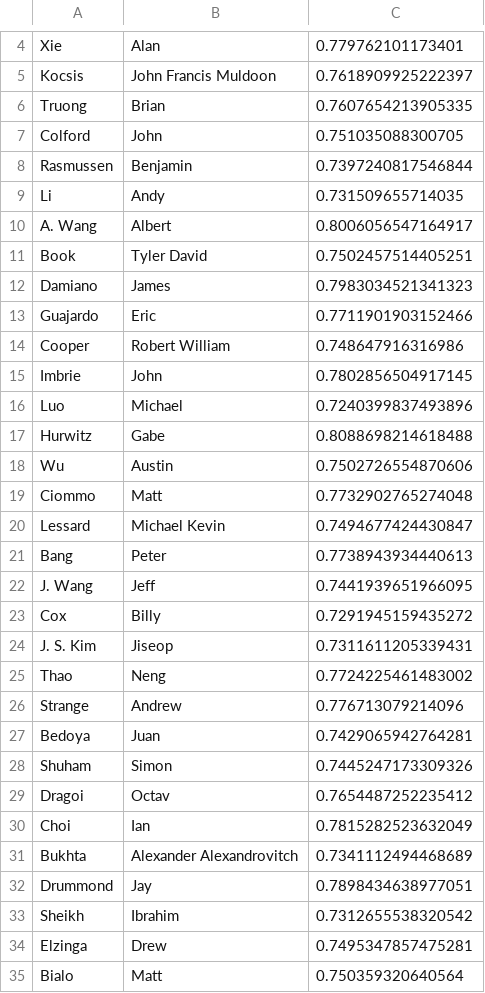
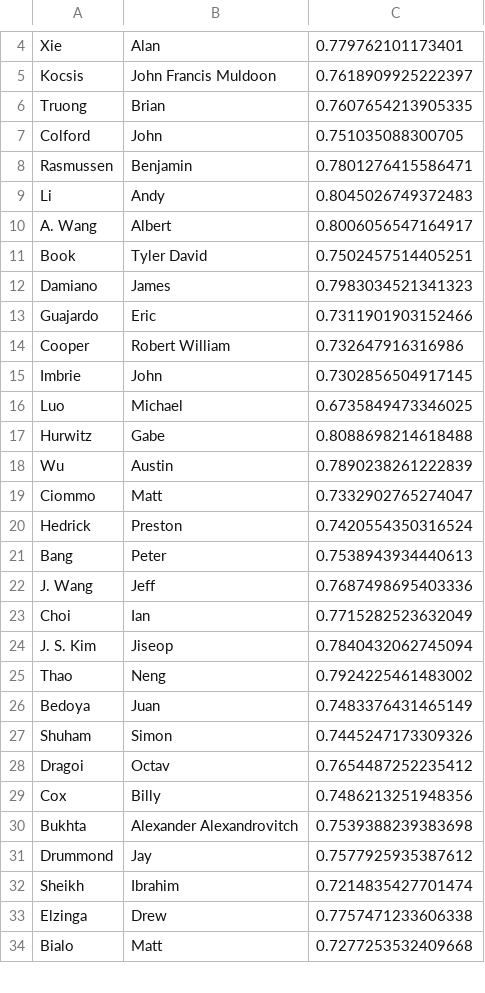
Before and after one commit to cheunjm/harvard-courses, a CSV file: flashcards/sae.csv, drawn as a sheet; only a part is shown, gaps mark what is left out; the diff covers the shown part only.

```diff
--- a/flashcards/sae.csv
+++ b/flashcards/sae.csv
@@ -7,4 +7,4 @@ Truong,Brian,0.7607654213905335
 Colford,John,0.751035088300705
-Rasmussen,Benjamin,0.7397240817546844
-Li,Andy,0.731509655714035
+Rasmussen,Benjamin,0.7801276415586471
+Li,Andy,0.8045026749372483
 A. Wang,Albert,0.8006056547164917
@@ -12,24 +12,23 @@ Book,Tyler David,0.7502457514405251
 Damiano,James,0.7983034521341323
-Guajardo,Eric,0.7711901903152466
-Cooper,Robert William,0.748647916316986
-Imbrie,John,0.7802856504917145
-Luo,Michael,0.7240399837493896
+Guajardo,Eric,0.7311901903152466
+Cooper,Robert William,0.732647916316986
+Imbrie,John,0.7302856504917145
+Luo,Michael,0.6735849473346025
 Hurwitz,Gabe,0.8088698214618488
-Wu,Austin,0.7502726554870606
-Ciommo,Matt,0.7732902765274048
-Lessard,Michael Kevin,0.7494677424430847
-Bang,Peter,0.7738943934440613
-J. Wang,Jeff,0.7441939651966095
-Cox,Billy,0.7291945159435272
-J. S. Kim,Jiseop,0.7311611205339431
-Thao,Neng,0.7724225461483002
-Strange,Andrew,0.776713079214096
-Bedoya,Juan,0.7429065942764281
+Wu,Austin,0.7890238261222839
+Ciommo,Matt,0.7332902765274047
+Hedrick,Preston,0.7420554350316524
+Bang,Peter,0.7538943934440613
+J. Wang,Jeff,0.7687498695403336
+Choi,Ian,0.7715282523632049
+J. S. Kim,Jiseop,0.7840432062745094
+Thao,Neng,0.7924225461483002
+Bedoya,Juan,0.7483376431465149
 Shuham,Simon,0.7445247173309326
 Dragoi,Octav,0.7654487252235412
-Choi,Ian,0.7815282523632049
-Bukhta,Alexander Alexandrovitch,0.7341112494468689
-Drummond,Jay,0.7898434638977051
-Sheikh,Ibrahim,0.7312655538320542
-Elzinga,Drew,0.7495347857475281
-Bialo,Matt,0.750359320640564
+Cox,Billy,0.7486213251948356
+Bukhta,Alexander Alexandrovitch,0.7539388239383698
+Drummond,Jay,0.7577925935387612
+Sheikh,Ibrahim,0.7214835427701474
+Elzinga,Drew,0.7757471233606338
+Bialo,Matt,0.7277253532409668
```
Also changed, not shown: 2 added rows, 2 removed rows, 1 moved row and 3 edited cells elsewhere in this file, 2 other files.
